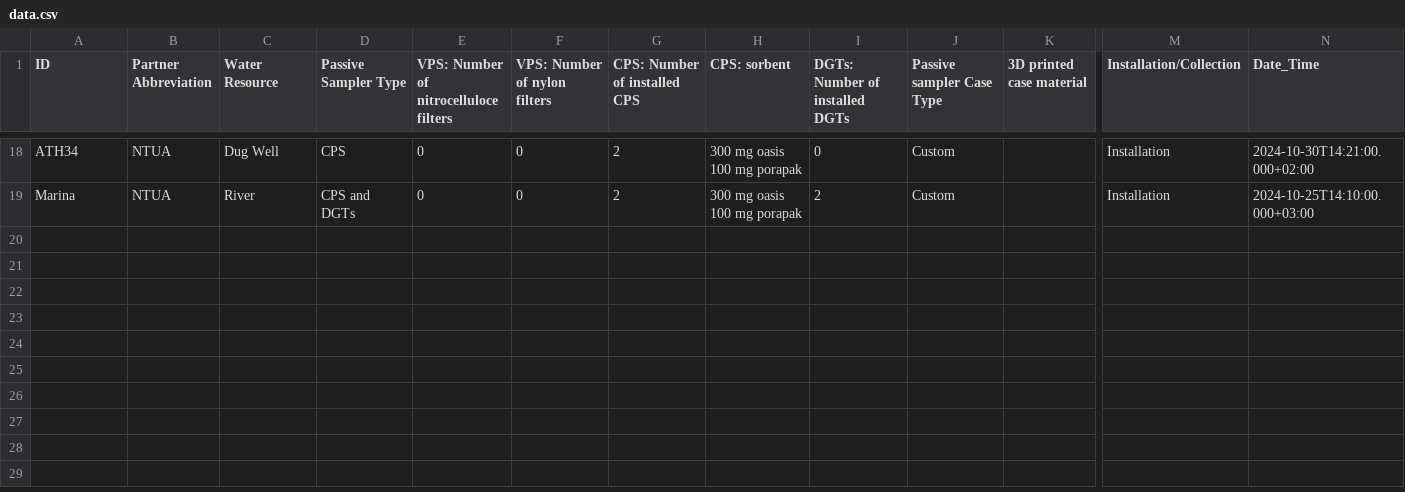
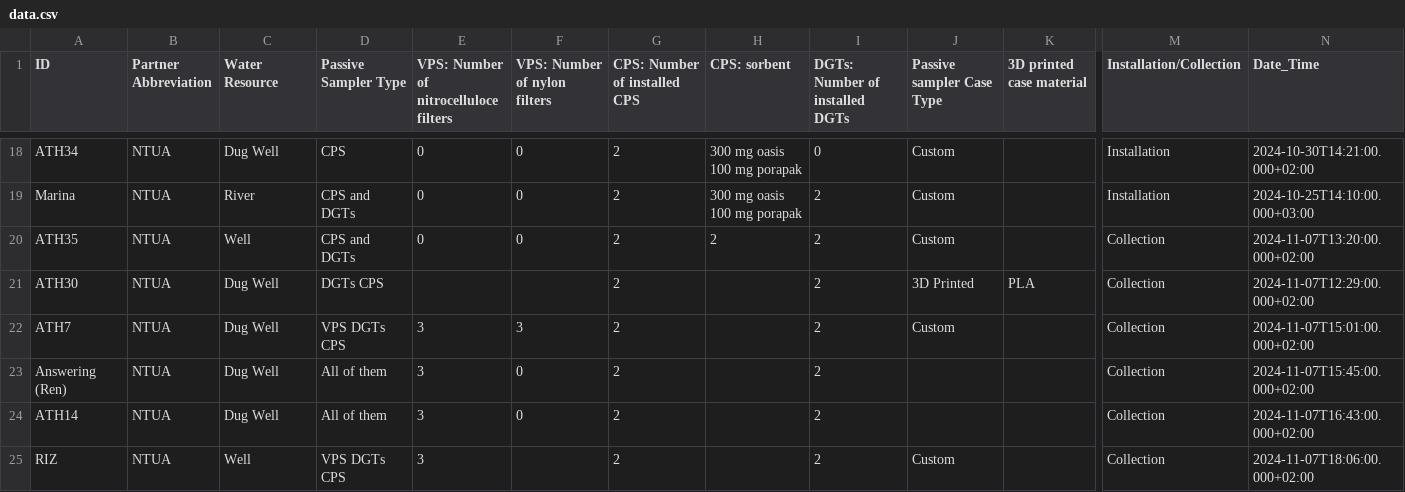
Before and after one commit to efthymios19/Passive-Sampler-Timer-Map, a CSV file: data/data.csv, drawn as a sheet; only a part is shown, gaps mark what is left out; rows hold the shown columns only; the diff names each change by its address in the sheet, - before the commit and + after, or states it on an @@ line.

Commit message:
Add files via upload

```diff
--- a/data/data.csv
+++ b/data/data.csv
+row 20: ATH35 | NTUA | Well | CPS and DGTs | 0 | 0 | 2 | 2 | 2 | Custom |  | Collection | 2024-11-07T13:20:00.000+02:00
+row 21: ATH30 | NTUA | Dug Well | DGTs CPS |  |  | 2 |  | 2 | 3D Printed | PLA | Collection | 2024-11-07T12:29:00.000+02:00
+row 22: ATH7 | NTUA | Dug Well | VPS DGTs CPS | 3 | 3 | 2 |  | 2 | Custom |  | Collection | 2024-11-07T15:01:00.000+02:00
+row 23: Answering (Ren) | NTUA | Dug Well | All of them | 3 | 0 | 2 |  | 2 |  |  | Collection | 2024-11-07T15:45:00.000+02:00
+row 24: ATH14 | NTUA | Dug Well | All of them | 3 | 0 | 2 |  | 2 |  |  | Collection | 2024-11-07T16:43:00.000+02:00
+row 25: RIZ | NTUA | Well | VPS DGTs CPS | 3 |  | 2 |  | 2 | Custom |  | Collection | 2024-11-07T18:06:00.000+02:00
```
